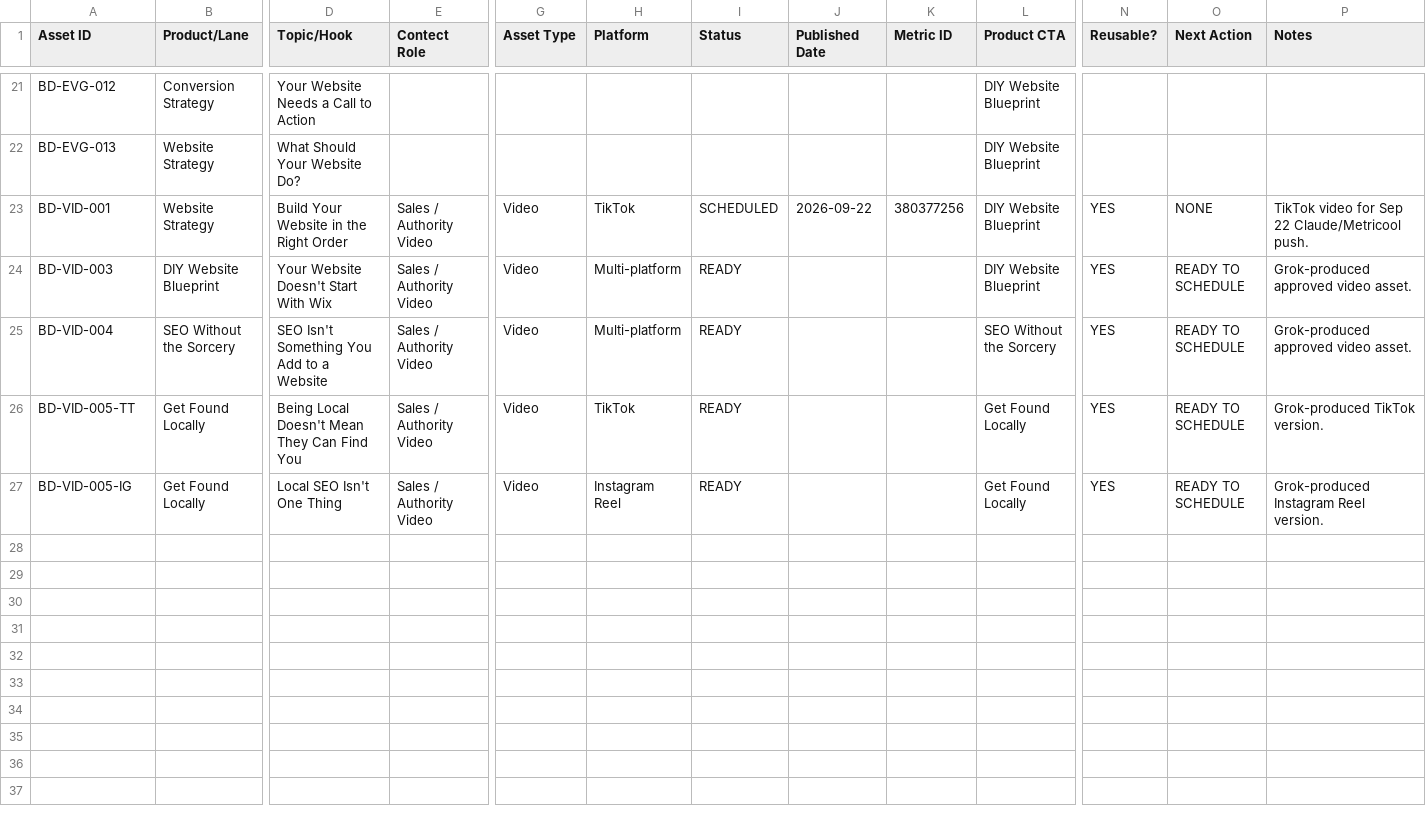
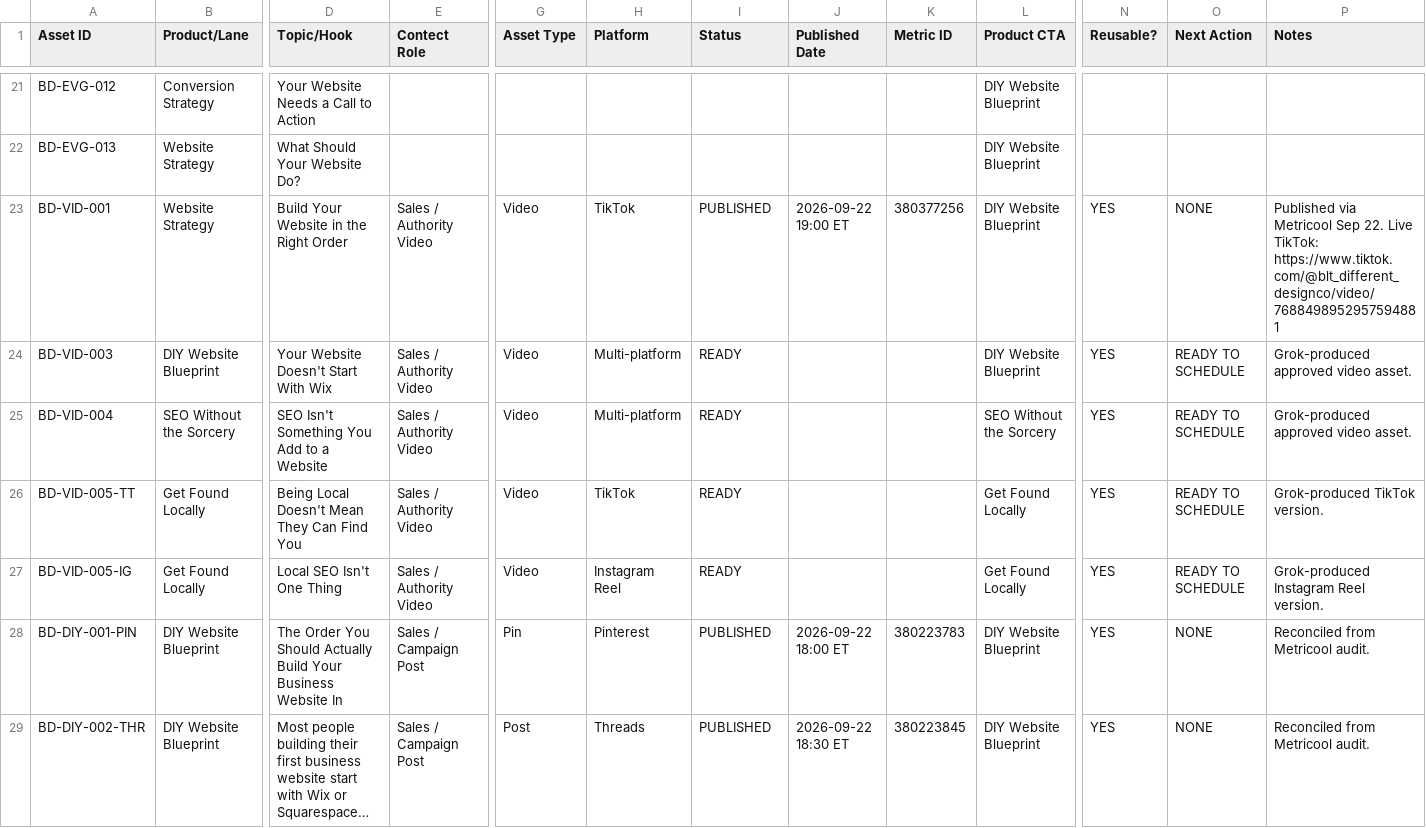
Before and after one commit to mandymulvihill17-ui/built-different-media, a CSV file: content-manifest.csv, drawn as a sheet; only a part is shown, gaps mark what is left out; rows hold the shown columns only; the diff covers the shown part only; the diff names each change by its address in the sheet, - before the commit and + after, or states it on an @@ line.

Commit message:
Reconcile content manifest with Metricool schedule

```diff
--- a/content-manifest.csv
+++ b/content-manifest.csv
-I23 (Status): SCHEDULED
+I23 (Status): PUBLISHED
-J23 (Published Date): 2026-09-22
+J23 (Published Date): 2026-09-22 19:00 ET
-P23 (Notes): TikTok video for Sep 22 Claude/Metricool push.
+P23 (Notes): Published via Metricool Sep 22. Live TikTok: https://www.tiktok.com/@blt_different_designco/video/7688498952957594881
+row 28: BD-DIY-001-PIN | DIY Website Blueprint | The Order You Should Actually Build Your Business Website In | Sales / Campaign Post | Pin | Pinterest | PUBLISHED | 2026-09-22 18:00 ET | 380223783 | DIY Website Blueprint | YES | NONE | Reconciled from Metricool audit.
+row 29: BD-DIY-002-THR | DIY Website Blueprint | Most people building their first business website start with Wix or Squarespace… | Sales / Campaign Post | Post | Threads | PUBLISHED | 2026-09-22 18:30 ET | 380223845 | DIY Website Blueprint | YES | NONE | Reconciled from Metricool audit.
```
Also changed, not shown: 6 added rows elsewhere in this file.
